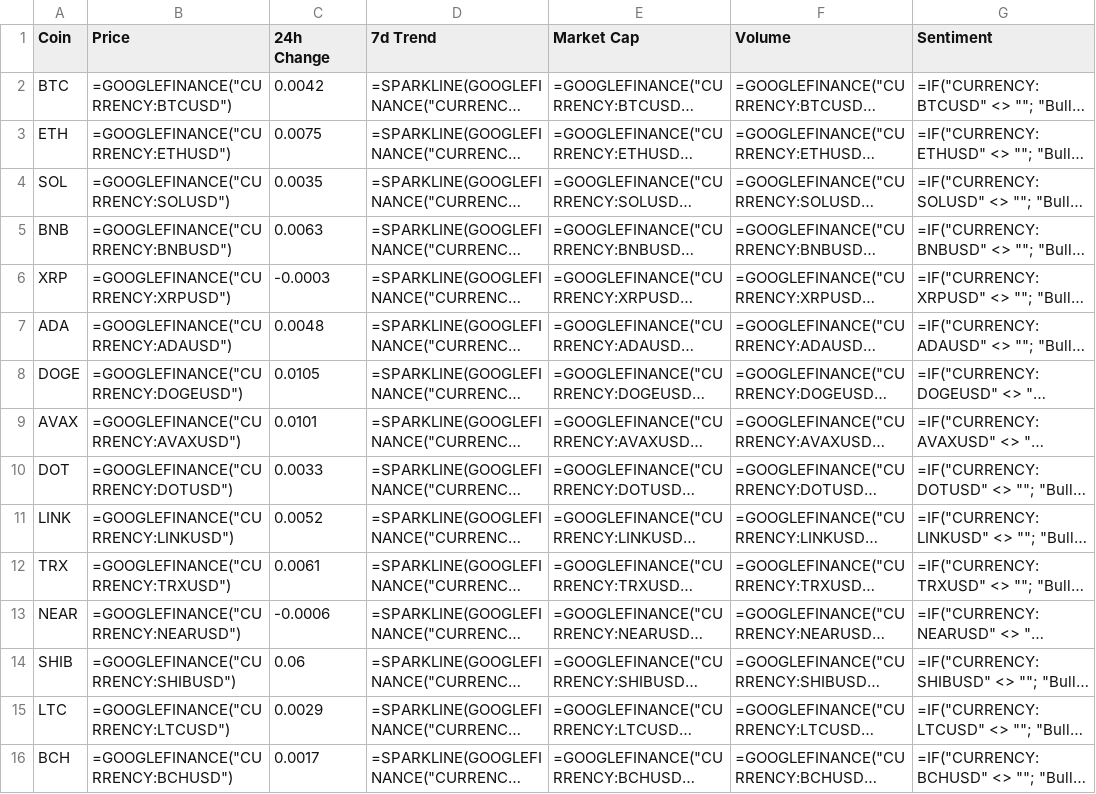
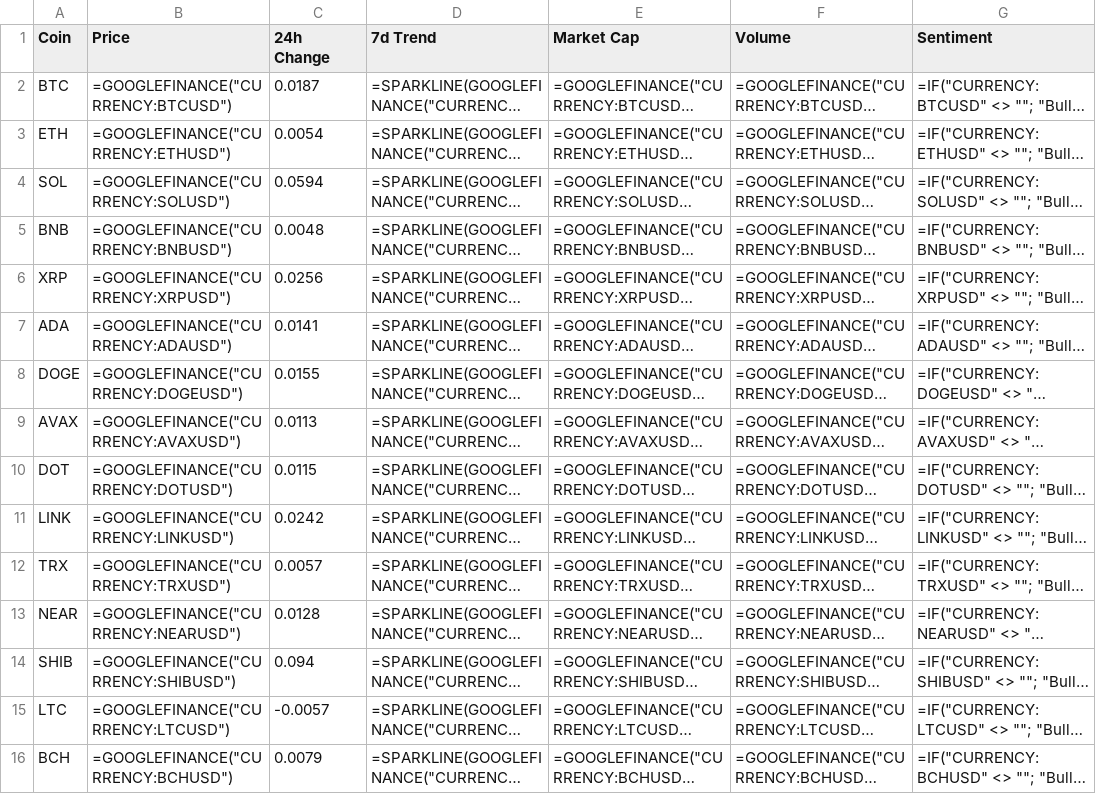
Before and after one commit to Deibiz4/infoacc, a CSV file: infocryptos/data/market_scan.csv, drawn as a sheet; long unchanged cells end in …; the diff names each change by its address in the sheet, - before the commit and + after, or states it on an @@ line.

```diff
--- a/infocryptos/data/market_scan.csv
+++ b/infocryptos/data/market_scan.csv
-C2 (24h Change): 0.0042
+C2 (24h Change): 0.0187
-C3 (24h Change): 0.0075
+C3 (24h Change): 0.0054
-C4 (24h Change): 0.0035
+C4 (24h Change): 0.0594
-C5 (24h Change): 0.0063
+C5 (24h Change): 0.0048
-C6 (24h Change): -0.0003
+C6 (24h Change): 0.0256
-C7 (24h Change): 0.0048
+C7 (24h Change): 0.0141
-C8 (24h Change): 0.0105
+C8 (24h Change): 0.0155
-C9 (24h Change): 0.0101
+C9 (24h Change): 0.0113
-C10 (24h Change): 0.0033
+C10 (24h Change): 0.0115
-C11 (24h Change): 0.0052
+C11 (24h Change): 0.0242
-C12 (24h Change): 0.0061
+C12 (24h Change): 0.0057
-C13 (24h Change): -0.0006
+C13 (24h Change): 0.0128
-C14 (24h Change): 0.06
+C14 (24h Change): 0.094
-C15 (24h Change): 0.0029
+C15 (24h Change): -0.0057
-C16 (24h Change): 0.0017
+C16 (24h Change): 0.0079
```
Also changed, not shown: infofx/data/market_scan.csv, 11 other files.
